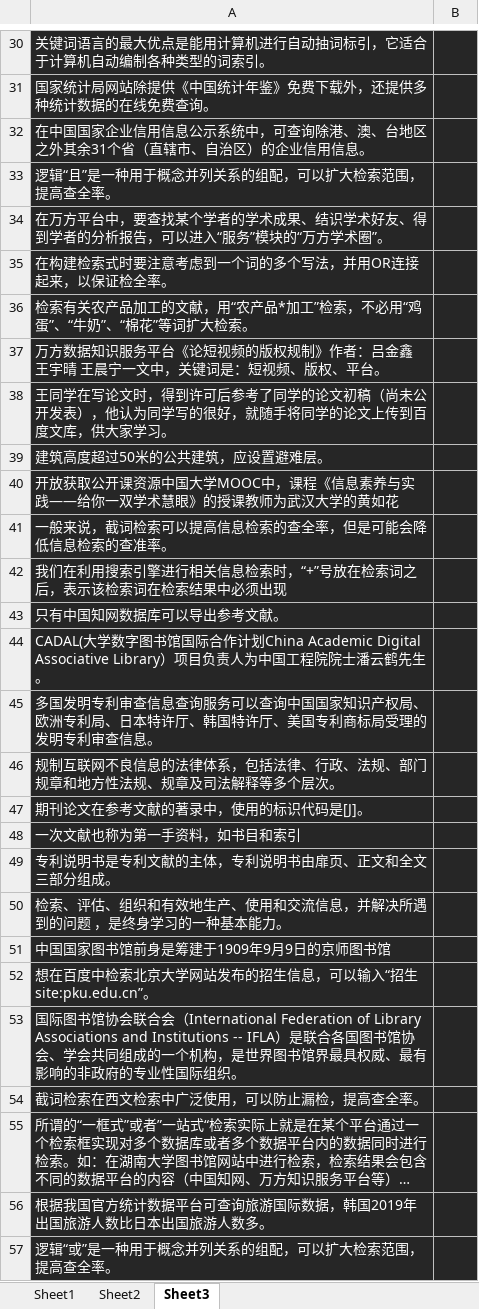
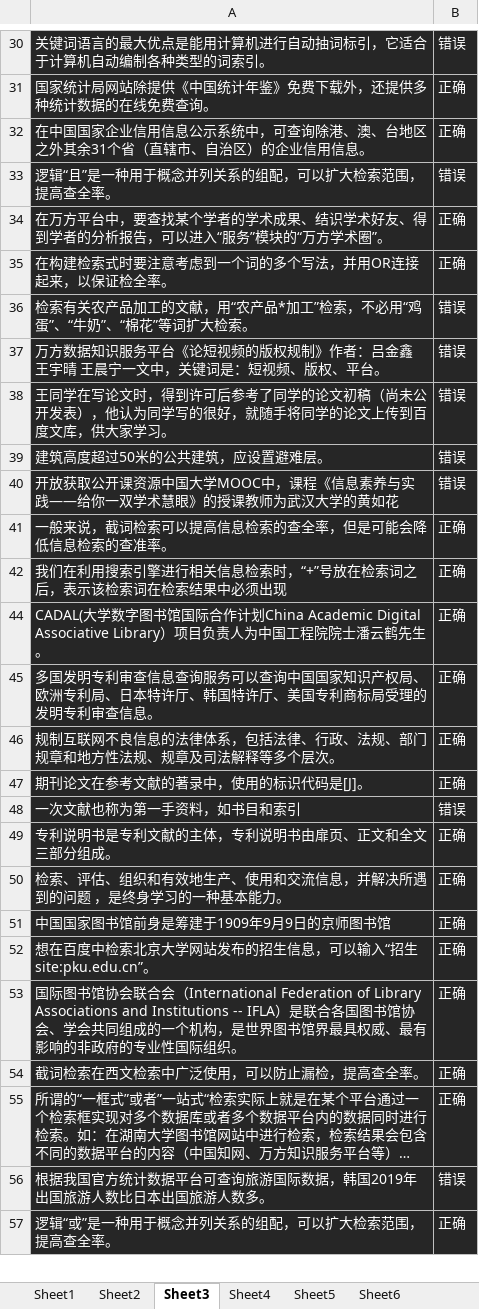
Before and after one commit to huishang01/My-Notes, an Excel workbook: 信息素养/题库.xlsx, sheet Sheet3, drawn as a sheet; only a part is shown, gaps mark what is left out; long unchanged cells end in …; values as stored, in another font and other column widths than the file's, no borders; the diff covers the shown part only; the diff names each change by its address in the sheet, - before the commit and + after, or states it on an @@ line.

```diff
--- a/信息素养/题库.xlsx (sheet Sheet3)
+++ b/信息素养/题库.xlsx (sheet Sheet3)
+sheet tab: Sheet4
+sheet tab: Sheet5
+sheet tab: Sheet6
-B30: (empty)
+B30: 错误
-B31:B32: (empty)
+B31:B32: 正确
-B33: (empty)
+B33: 错误
-B34:B35: (empty)
+B34:B35: 正确
-B36:B40: (empty)
+B36:B40: 错误
-B41:B42: (empty)
+B41:B42: 正确
@@ row 43 hidden: 只有中国知网数据库可以导出参考文献。 @@
-B44:B47: (empty)
+B44:B47: 正确
-B48: (empty)
+B48: 错误
-B49:B55: (empty)
+B49:B55: 正确
-B56: (empty)
+B56: 错误
-B57: (empty)
+B57: 正确
```
Also changed, not shown: 46 hidden or unhidden rows and 34 edited cells elsewhere in this sheet, sheet Sheet1, sheet Sheet2, 1 other file.
